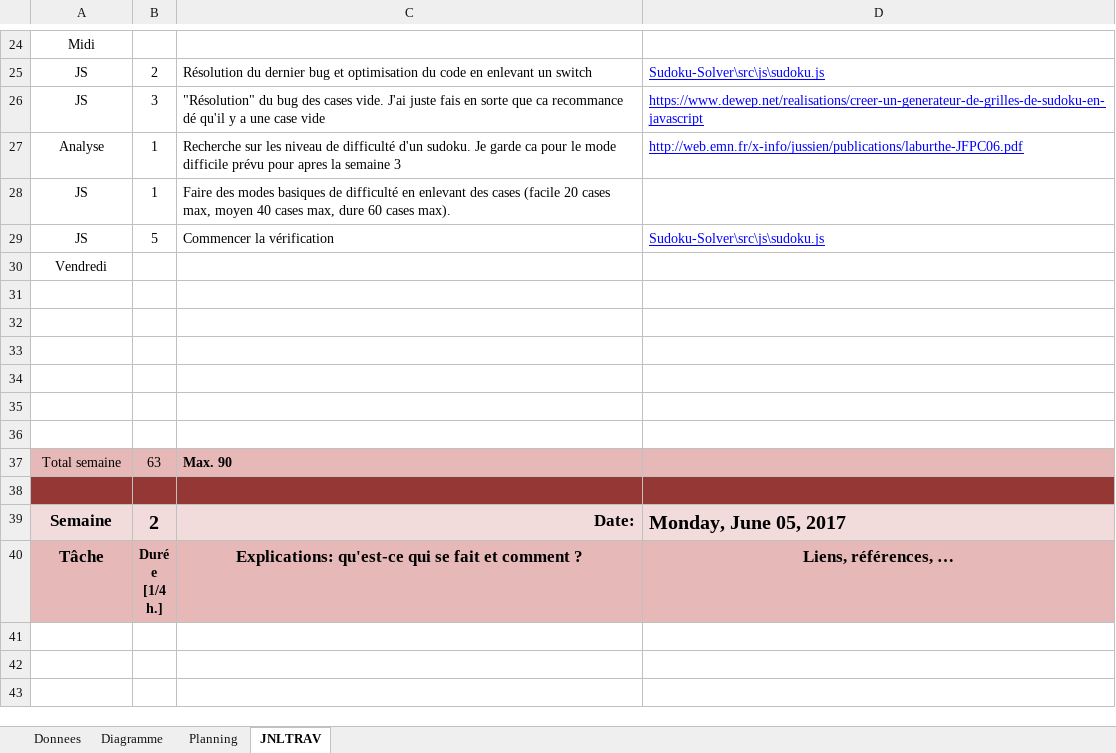
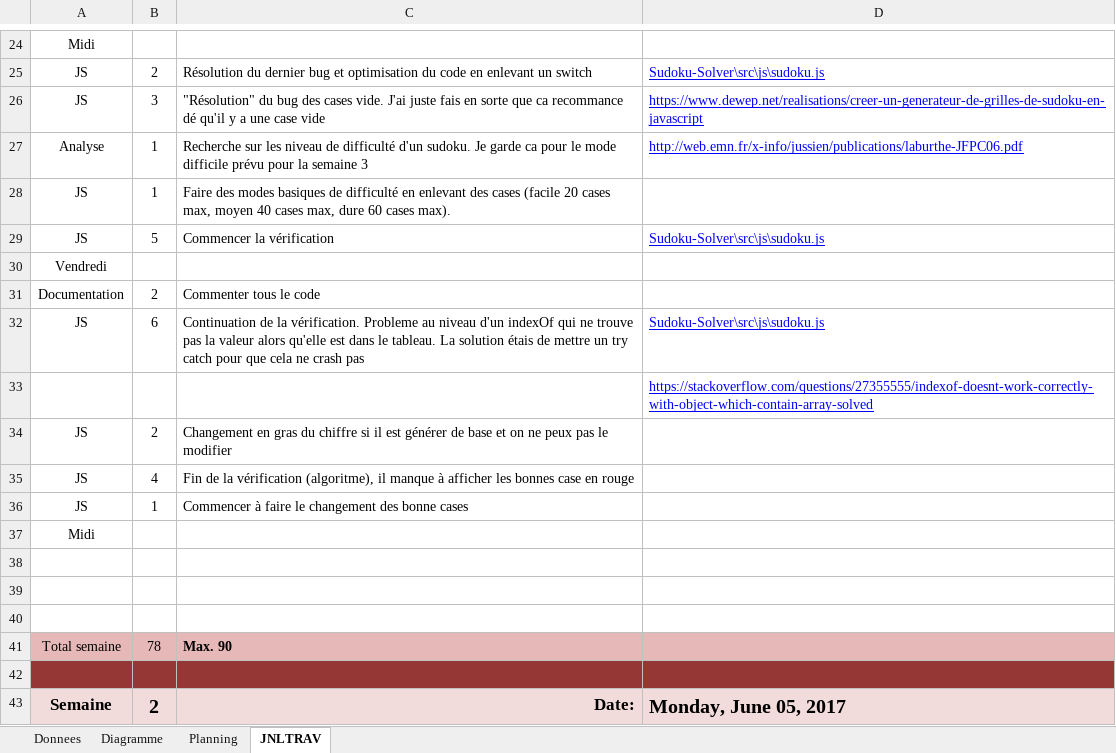
Before and after one commit to CaptianMorgan/Demomot-godima, an Excel workbook: M-ALL-Planification-godima.xlsm, sheet JNLTRAV, drawn as a sheet; only a part is shown, gaps mark what is left out; the shorter side is filled out with more unchanged rows; values as stored, in another font and other column widths than the file's, no borders; charts and pictures not drawn; removed rows and columns are numbered as before the commit, all else as after; the diff names each change by its address in the sheet, - before the commit and + after, or states it on an @@ line.

Commit message:
Update File
godima

```diff
--- a/M-ALL-Planification-godima.xlsm (sheet JNLTRAV)
+++ b/M-ALL-Planification-godima.xlsm (sheet JNLTRAV)
-C27: …prévu pour apres la semaine…
+C27: …prévu pour la semaine…
+row 31: Documentation | 2 | Commenter tous le code
+row 32: JS | 6 | Continuation de la vérification. Probleme au niveau d'un indexOf qui ne trouve pas la valeur alors qu'elle est dans le tableau. La solution étais de mettre un try catch pour que cela ne crash pas | Sudoku-Solver\src\js\sudoku.js
+row 33:  |  |  | https://stackoverflow.com/questions/27355555/indexof-doesnt-work-correctly-with-object-which-contain-array-solved
+row 34: JS | 2 | Changement en gras du chiffre si il est générer de base et on ne peux pas le modifier
+row 35: JS | 4 | Fin de la vérification (algoritme), il manque à afficher les bonnes case en rouge
+row 36: JS | 1 | Commencer à faire le changement des bonne cases
+row 37: Midi
-row 34: (empty)
-row 35: (empty)
-row 36: (empty)
-B41: 63
+B41: 78
```
Also changed, not shown: sheet Diagramme, charts or pictures, 3 other files.
